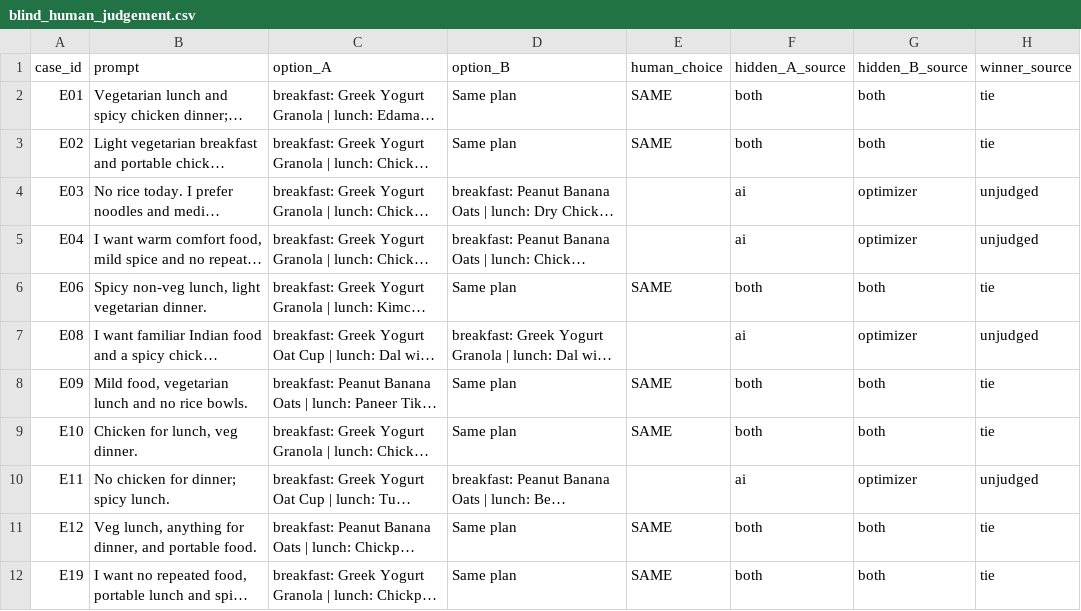
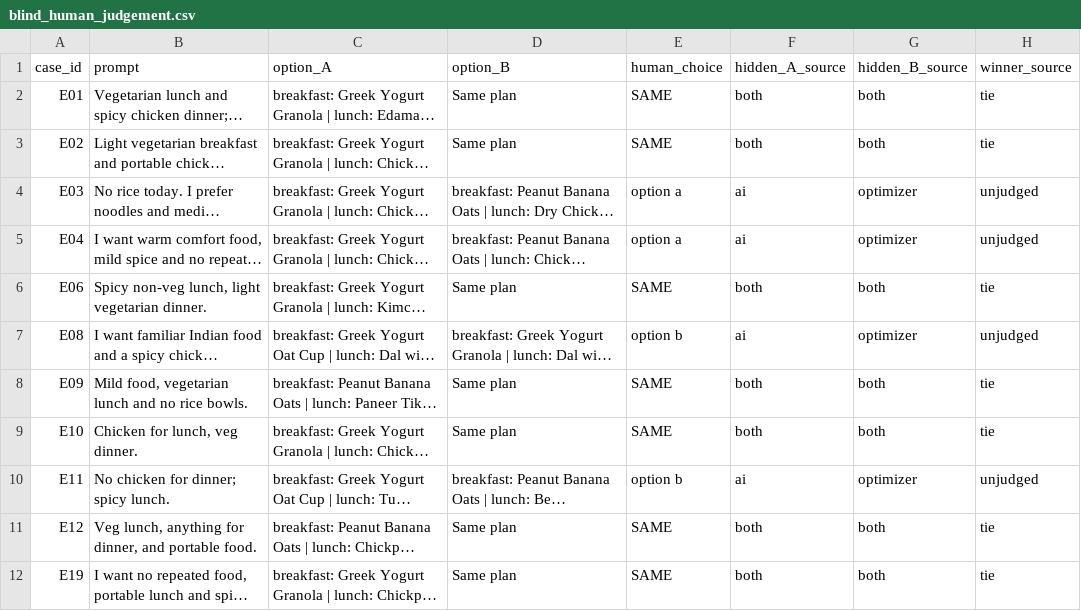
Before and after one commit to pavannagur123/PE6201_Pavan_Nagur_final_assignment, a CSV file: evaluation_results/blind_human_judgement.csv, drawn as a sheet; long unchanged cells end in …; the diff names each change by its address in the sheet, - before the commit and + after, or states it on an @@ line.

Commit message:
Update blind_human_judgement.csv

```diff
--- a/evaluation_results/blind_human_judgement.csv
+++ b/evaluation_results/blind_human_judgement.csv
-E4:E5 (human_choice): (empty)
+E4:E5 (human_choice): option a
-E7 (human_choice): (empty)
+E7 (human_choice): option b
-E10 (human_choice): (empty)
+E10 (human_choice): option b
```
